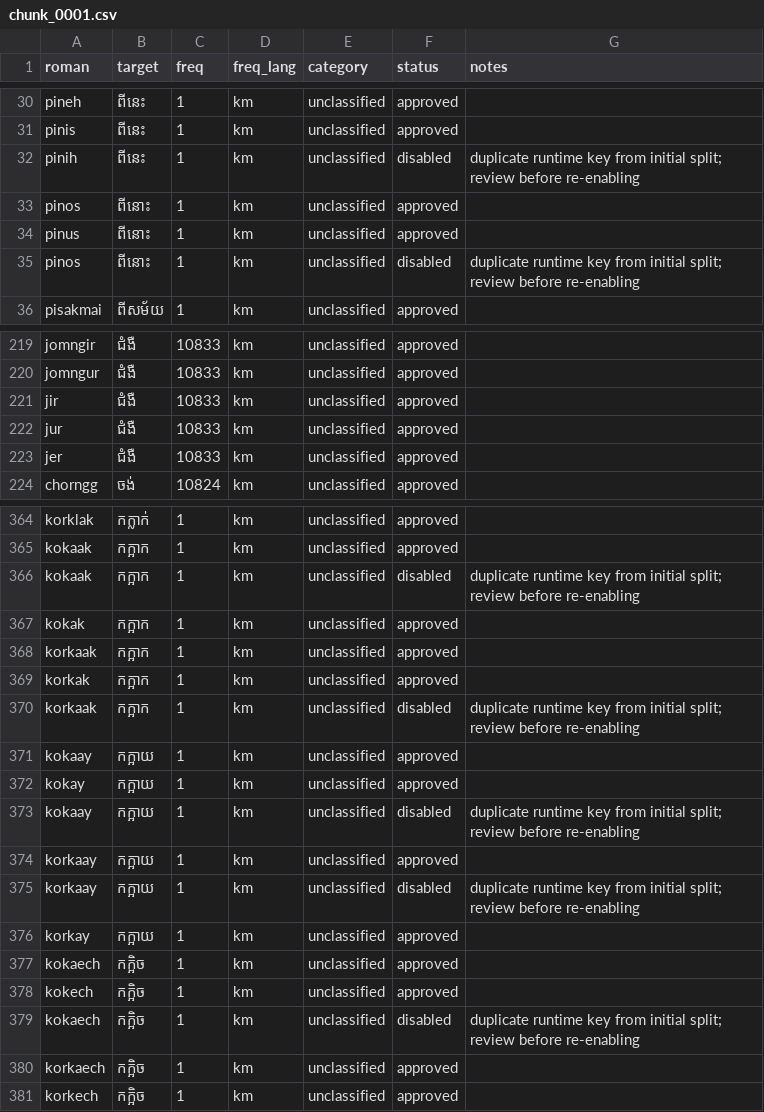
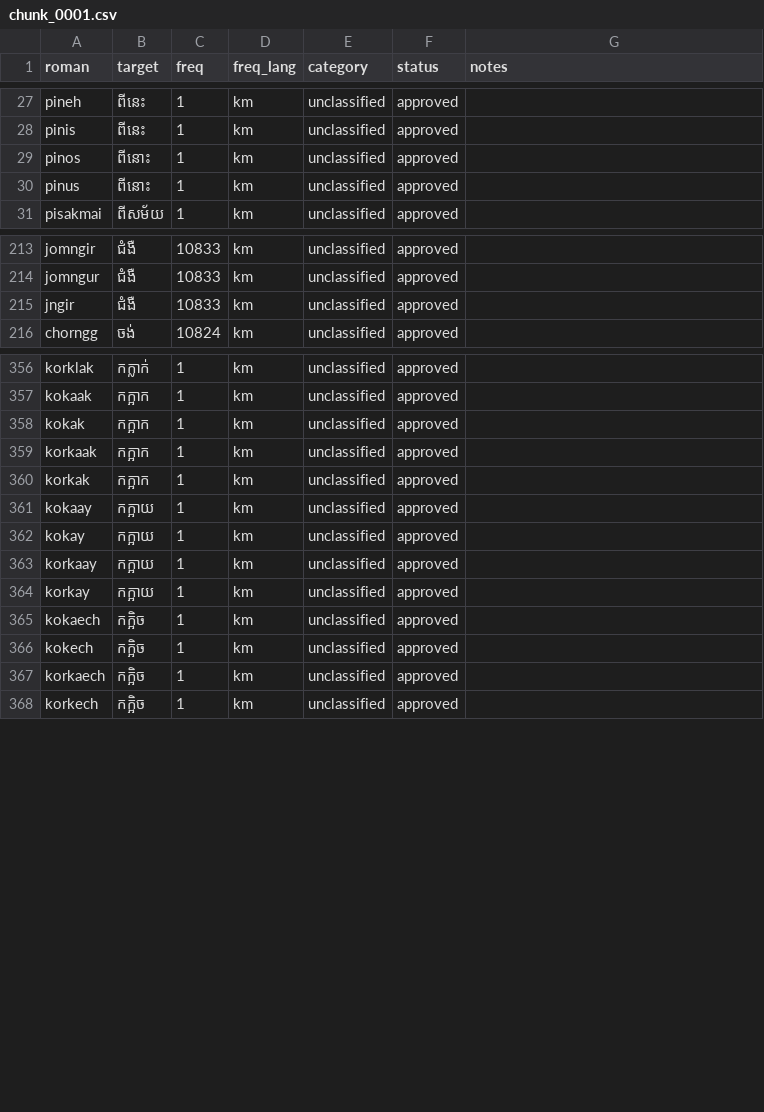
Before and after one commit to darhnoel/angkorime, a CSV file: data/lexicon/chunks/chunk_0001.csv, drawn as a sheet; only a part is shown, gaps mark what is left out; the diff covers the shown part only.

Commit message:
data: refine Khmer romanization entries

```diff
--- a/data/lexicon/chunks/chunk_0001.csv
+++ b/data/lexicon/chunks/chunk_0001.csv
@@ -31,6 +28,4 @@ pineh,ពីនេះ,1,km,unclassified,approved,
 pinis,ពីនេះ,1,km,unclassified,approved,
-pinih,ពីនេះ,1,km,unclassified,disabled,duplicate runtime key from initial split; review before re-enabling
 pinos,ពីនោះ,1,km,unclassified,approved,
 pinus,ពីនោះ,1,km,unclassified,approved,
-pinos,ពីនោះ,1,km,unclassified,disabled,duplicate runtime key from initial split; review before re-enabling
 pisakmai,ពីសម័យ,1,km,unclassified,approved,
@@ -220,5 +214,3 @@ jomngir,ជំងឺ,10833,km,unclassified,approved,
 jomngur,ជំងឺ,10833,km,unclassified,approved,
-jir,ជំងឺ,10833,km,unclassified,approved,
-jur,ជំងឺ,10833,km,unclassified,approved,
-jer,ជំងឺ,10833,km,unclassified,approved,
+jngir,ជំងឺ,10833,km,unclassified,approved,
 chorngg,ចង់,10824,km,unclassified,approved,
@@ -365,3 +357,2 @@ korklak,កក្លាក់,1,km,unclassified,approved,
 kokaak,កក្អាក,1,km,unclassified,approved,
-kokaak,កក្អាក,1,km,unclassified,disabled,duplicate runtime key from initial split; review before re-enabling
 kokak,កក្អាក,1,km,unclassified,approved,
@@ -369,8 +360,5 @@ korkaak,កក្អាក,1,km,unclassified,approved,
 korkak,កក្អាក,1,km,unclassified,approved,
-korkaak,កក្អាក,1,km,unclassified,disabled,duplicate runtime key from initial split; review before re-enabling
 kokaay,កក្អាយ,1,km,unclassified,approved,
 kokay,កក្អាយ,1,km,unclassified,approved,
-kokaay,កក្អាយ,1,km,unclassified,disabled,duplicate runtime key from initial split; review before re-enabling
 korkaay,កក្អាយ,1,km,unclassified,approved,
-korkaay,កក្អាយ,1,km,unclassified,disabled,duplicate runtime key from initial split; review before re-enabling
 korkay,កក្អាយ,1,km,unclassified,approved,
@@ -378,3 +366,2 @@ kokaech,កក្អិច,1,km,unclassified,approved,
 kokech,កក្អិច,1,km,unclassified,approved,
-kokaech,កក្អិច,1,km,unclassified,disabled,duplicate runtime key from initial split; review before re-enabling
 korkaech,កក្អិច,1,km,unclassified,approved,
```
Also changed, not shown: 1 added row, 5 removed rows and 1 moved row elsewhere in this file, data/lexicon/chunks/chunk_0012.csv, data/lexicon/chunks/chunk_0014.csv, 29 other files.
